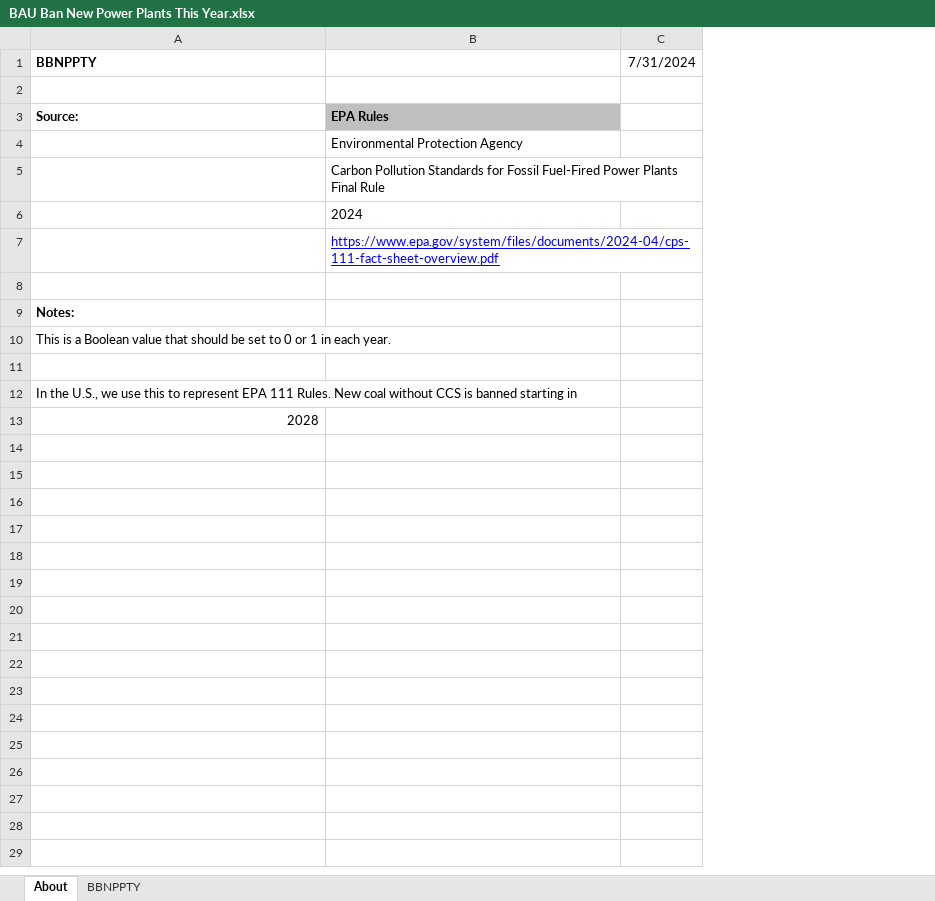
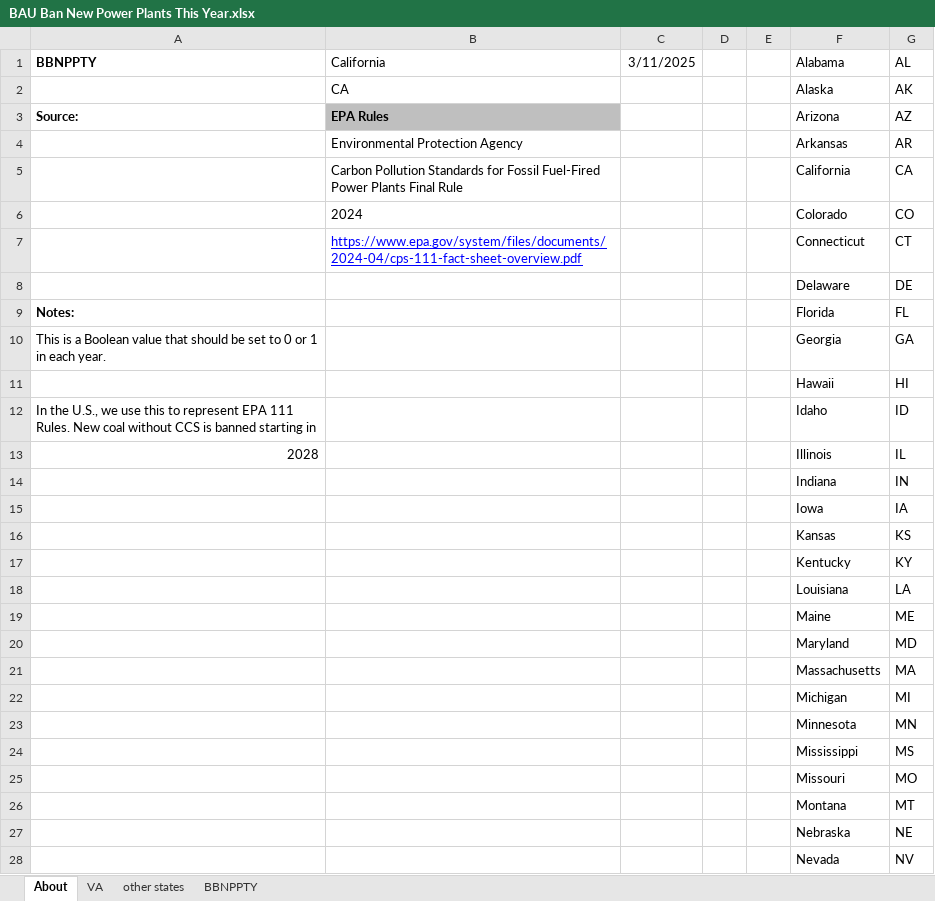
Before and after one commit to EnergyInnovation/eps-california, an Excel workbook: InputData/elec/BBNPPTY/BAU Ban New Power Plants This Year.xlsx, sheet About, drawn as a sheet; only a part is shown; values as stored, in another font and other column widths than the file's, no borders; removed rows and columns are numbered as before the commit, all else as after; the diff covers the shown part only; the diff names each change by its address in the sheet, - before the commit and + after, or states it on an @@ line.

```diff
--- a/InputData/elec/BBNPPTY/BAU Ban New Power Plants This Year.xlsx (sheet About)
+++ b/InputData/elec/BBNPPTY/BAU Ban New Power Plants This Year.xlsx (sheet About)
+sheet tab: VA
+sheet tab: other states
-column C (7/31/2024), empty
+column C (3/11/2025), empty
+column D, empty
+column E, empty
+column F (Alabama), rows 2-13: Alaska | Arizona | Arkansas | California | Colorado | Connecticut | Delaware | Florida | Georgia | Hawaii | Idaho | Illinois
+column G (AL), rows 2-13: AK | AZ | AR | CA | CO | CT | DE | FL | GA | HI | ID | IL
-B1: (empty)
+B1: California
-row 2: (empty)
+row 2:  | CA |  |  |  | Alaska | AK
-row 8: (empty)
+row 8:  |  |  |  |  | Delaware | DE
-row 11: (empty)
+row 11:  |  |  |  |  | Hawaii | HI
+row 14:  |  |  |  |  | Indiana | IN
+row 15:  |  |  |  |  | Iowa | IA
+row 16:  |  |  |  |  | Kansas | KS
+row 17:  |  |  |  |  | Kentucky | KY
+row 18:  |  |  |  |  | Louisiana | LA
+row 19:  |  |  |  |  | Maine | ME
+row 20:  |  |  |  |  | Maryland | MD
+row 21:  |  |  |  |  | Massachusetts | MA
+row 22:  |  |  |  |  | Michigan | MI
+row 23:  |  |  |  |  | Minnesota | MN
+row 24:  |  |  |  |  | Mississippi | MS
+row 25:  |  |  |  |  | Missouri | MO
+row 26:  |  |  |  |  | Montana | MT
+row 27:  |  |  |  |  | Nebraska | NE
+row 28:  |  |  |  |  | Nevada | NV
```
Also changed, not shown: 22 added rows elsewhere in this sheet, sheet BBNPPTY, formulas that keep their value, InputData/elec/RACP/RPS Alternative Compliance Payment.xlsx, InputData/fuels/BS/BAU Subsidies.xlsx, 23 other files.
